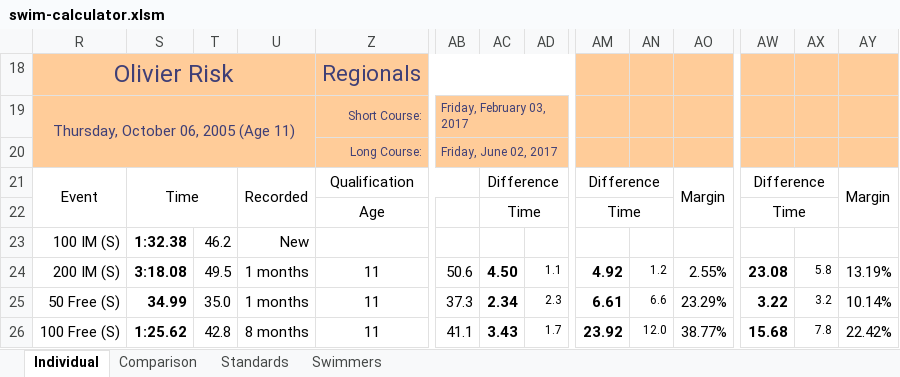
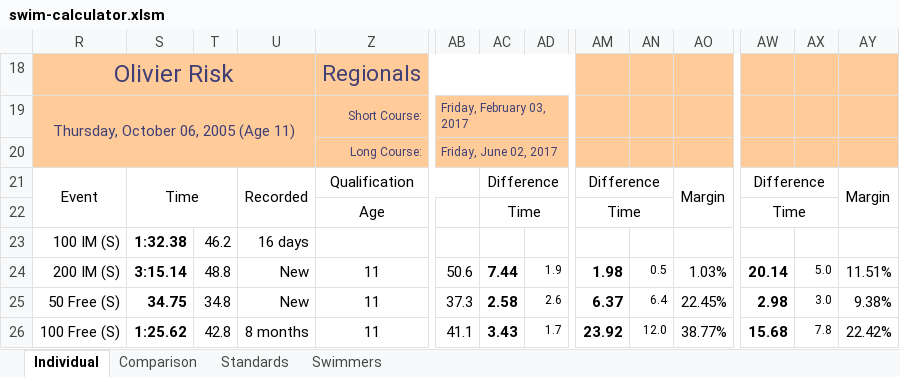
Before and after one commit to Subject2Risk/swim-report, an Excel workbook: swim-calculator.xlsm, sheet Individual, drawn as a sheet; only a part is shown, gaps mark what is left out; values as stored, in another font and other column widths than the file's, no borders; conditional formats not drawn; the diff covers the shown part only; the diff names each change by its address in the sheet, - before the commit and + after, or states it on an @@ line.

```diff
--- a/swim-calculator.xlsm (sheet Individual)
+++ b/swim-calculator.xlsm (sheet Individual)
-U23: New
+U23: 16 days
-S24: 3:18.08
+S24: 3:15.14
-T24: 49.5
+T24: 48.8
-U24:U25: 1 months
+U24:U25: New
-AC24: 4.50
+AC24: 7.44
-AD24: 1.1
+AD24: 1.9
-AM24: 4.92
+AM24: 1.98
-AN24: 1.2
+AN24: 0.5
-AO24: 2.55%
+AO24: 1.03%
-AW24: 23.08
+AW24: 20.14
-AX24: 5.8
+AX24: 5.0
-AY24: 13.19%
+AY24: 11.51%
-S25: 34.99
+S25: 34.75
-T25: 35.0
+T25: 34.8
-AC25: 2.34
+AC25: 2.58
-AD25: 2.3
+AD25: 2.6
-AM25: 6.61
+AM25: 6.37
-AN25: 6.6
+AN25: 6.4
-AO25: 23.29%
+AO25: 22.45%
-AW25: 3.22
+AW25: 2.98
-AX25: 3.2
+AX25: 3.0
-AY25: 10.14%
+AY25: 9.38%
```
Also changed, not shown: 47 edited cells elsewhere in this sheet, sheet Comparison, hidden cells.
